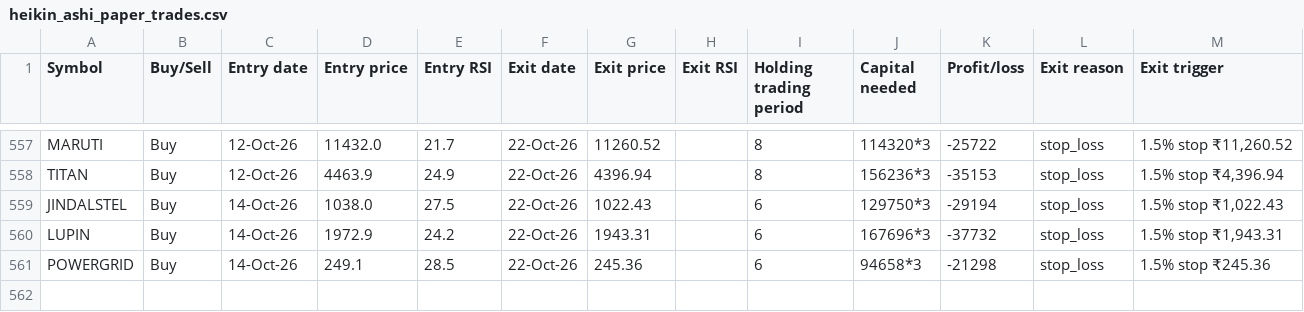
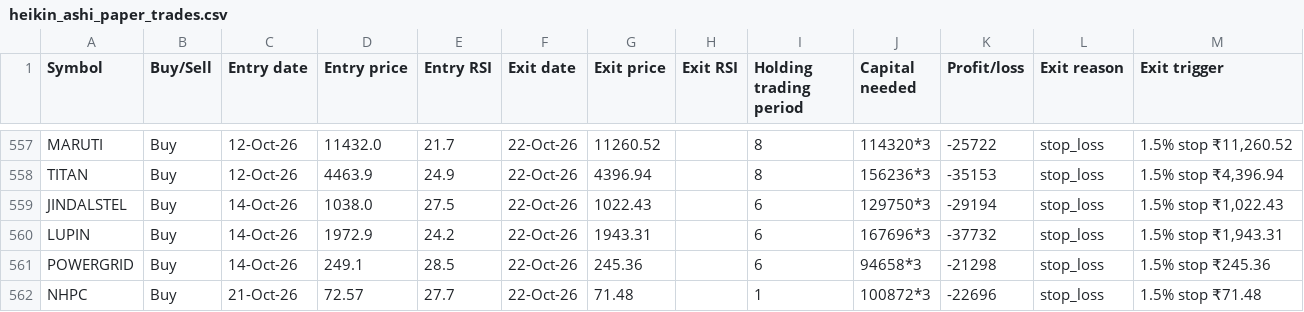
Before and after one commit to AbhilashMunnur/oi-with-stocks, a CSV file: data/heikin_ashi_paper_trades.csv, drawn as a sheet; only a part is shown, gaps mark what is left out.

```diff
--- a/data/heikin_ashi_paper_trades.csv
+++ b/data/heikin_ashi_paper_trades.csv
@@ -561 +561,2 @@ LUPIN,Buy,14-Oct-26,1972.9,24.2,22-Oct-26,1943.31,,6,167696*3,-37732,stop_loss,"
 POWERGRID,Buy,14-Oct-26,249.1,28.5,22-Oct-26,245.36,,6,94658*3,-21298,stop_loss,1.5% stop ₹245.36
+NHPC,Buy,21-Oct-26,72.57,27.7,22-Oct-26,71.48,,1,100872*3,-22696,stop_loss,1.5% stop ₹71.48
```
Also changed, not shown: data/rsi_candle_3lot_paper_trades.csv, data/rsi_stretch_paper_trades.csv, 5 other files.
